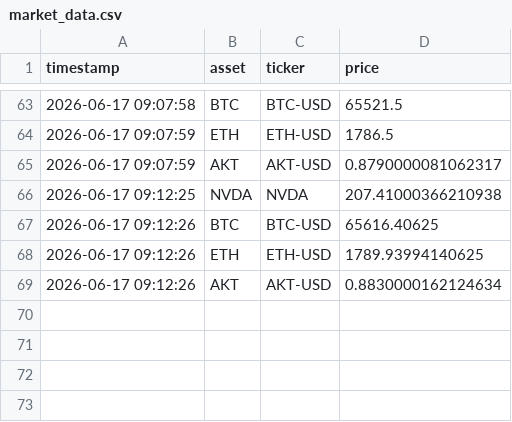
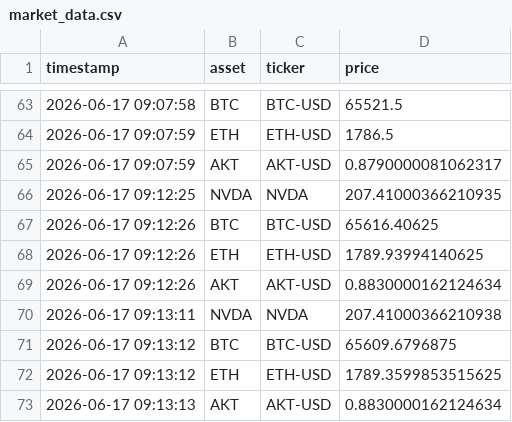
Before and after one commit to Jose3838/AI-RPCT, a CSV file: data/market_data.csv, drawn as a sheet; only a part is shown, gaps mark what is left out.

Commit message:
AI-RPCT v36.2 data moat pipeline

```diff
--- a/data/market_data.csv
+++ b/data/market_data.csv
@@ -65,3 +65,3 @@ timestamp,asset,ticker,price
 2026-06-17 09:07:59,AKT,AKT-USD,0.8790000081062317
-2026-06-17 09:12:25,NVDA,NVDA,207.41000366210938
+2026-06-17 09:12:25,NVDA,NVDA,207.41000366210935
 2026-06-17 09:12:26,BTC,BTC-USD,65616.40625
@@ -69 +69,5 @@ timestamp,asset,ticker,price
 2026-06-17 09:12:26,AKT,AKT-USD,0.8830000162124634
+2026-06-17 09:13:11,NVDA,NVDA,207.41000366210938
+2026-06-17 09:13:12,BTC,BTC-USD,65609.6796875
+2026-06-17 09:13:12,ETH,ETH-USD,1789.3599853515625
+2026-06-17 09:13:13,AKT,AKT-USD,0.8830000162124634
```
Also changed, not shown: data/backtest_results.csv, data/index_history.csv, 8 other files.
